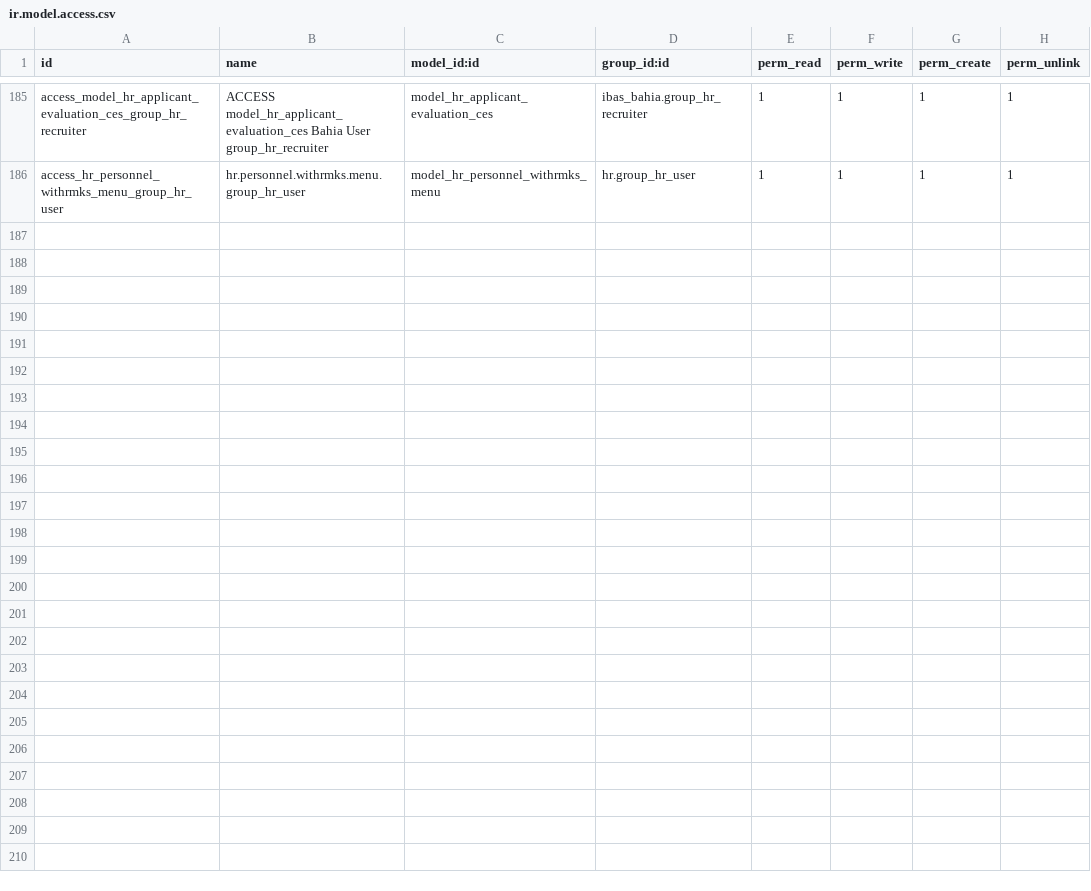
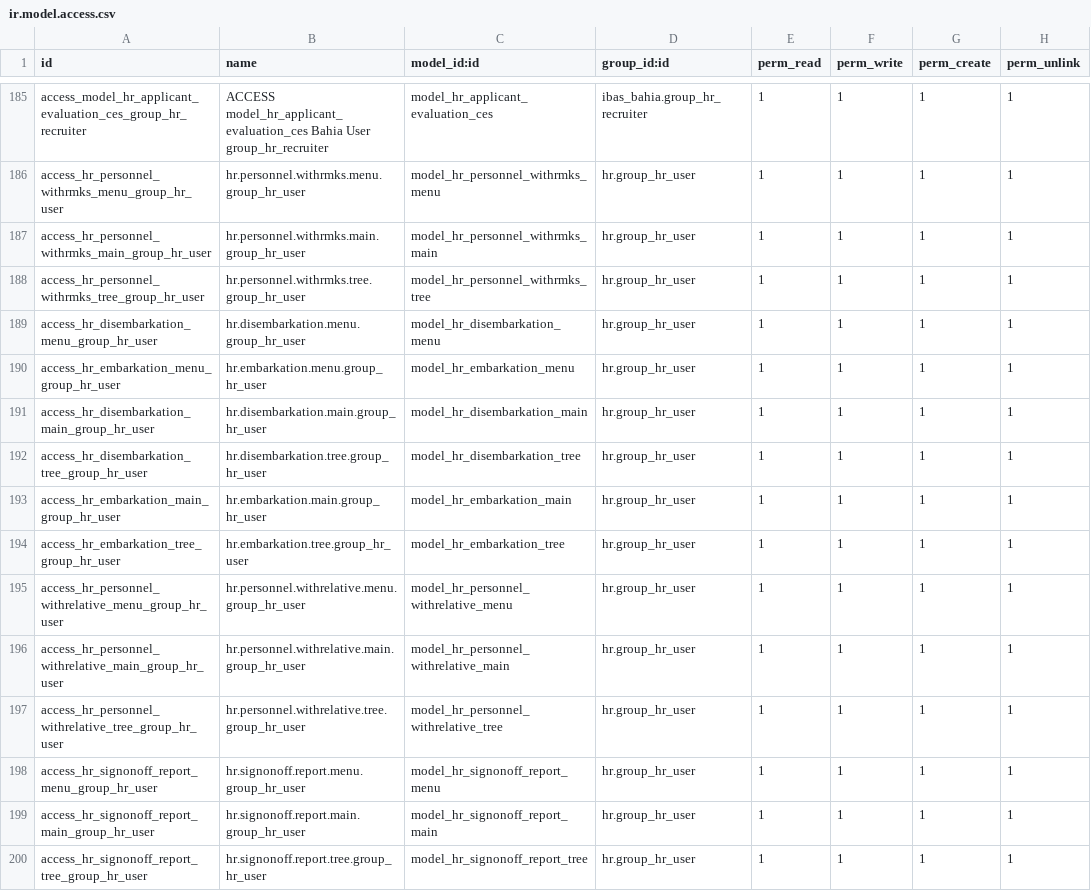
Before and after one commit to ibassoftware/bahia, a CSV file: ibas_bahia/security/ir.model.access.csv, drawn as a sheet; only a part is shown, gaps mark what is left out.

Commit message:
[ADD] Bahia Reports - Access Rights and Menu - DONE
* Crew List Active on Board
* Disembarkation Report
* Embarkation Report
* Crewlist Active on Board with Relative Report
* Sign On/Off Report

Models - DONE
Access Rights and Menu - DONE
Views - In Progress

```diff
--- a/ibas_bahia/security/ir.model.access.csv
+++ b/ibas_bahia/security/ir.model.access.csv
@@ -186 +186,15 @@ access_model_hr_applicant_evaluation_ces_group_hr_recruiter,ACCESS model_hr_appl
 access_hr_personnel_withrmks_menu_group_hr_user,hr.personnel.withrmks.menu.group_hr_user,model_hr_personnel_withrmks_menu,hr.group_hr_user,1,1,1,1
+access_hr_personnel_withrmks_main_group_hr_user,hr.personnel.withrmks.main.group_hr_user,model_hr_personnel_withrmks_main,hr.group_hr_user,1,1,1,1
+access_hr_personnel_withrmks_tree_group_hr_user,hr.personnel.withrmks.tree.group_hr_user,model_hr_personnel_withrmks_tree,hr.group_hr_user,1,1,1,1
+access_hr_disembarkation_menu_group_hr_user,hr.disembarkation.menu.group_hr_user,model_hr_disembarkation_menu,hr.group_hr_user,1,1,1,1
+access_hr_embarkation_menu_group_hr_user,hr.embarkation.menu.group_hr_user,model_hr_embarkation_menu,hr.group_hr_user,1,1,1,1
+access_hr_disembarkation_main_group_hr_user,hr.disembarkation.main.group_hr_user,model_hr_disembarkation_main,hr.group_hr_user,1,1,1,1
+access_hr_disembarkation_tree_group_hr_user,hr.disembarkation.tree.group_hr_user,model_hr_disembarkation_tree,hr.group_hr_user,1,1,1,1
+access_hr_embarkation_main_group_hr_user,hr.embarkation.main.group_hr_user,model_hr_embarkation_main,hr.group_hr_user,1,1,1,1
+access_hr_embarkation_tree_group_hr_user,hr.embarkation.tree.group_hr_user,model_hr_embarkation_tree,hr.group_hr_user,1,1,1,1
+access_hr_personnel_withrelative_menu_group_hr_user,hr.personnel.withrelative.menu.group_hr_user,model_hr_personnel_withrelative_menu,hr.group_hr_user,1,1,1,1
+access_hr_personnel_withrelative_main_group_hr_user,hr.personnel.withrelative.main.group_hr_user,model_hr_personnel_withrelative_main,hr.group_hr_user,1,1,1,1
+access_hr_personnel_withrelative_tree_group_hr_user,hr.personnel.withrelative.tree.group_hr_user,model_hr_personnel_withrelative_tree,hr.group_hr_user,1,1,1,1
+access_hr_signonoff_report_menu_group_hr_user,hr.signonoff.report.menu.group_hr_user,model_hr_signonoff_report_menu,hr.group_hr_user,1,1,1,1
+access_hr_signonoff_report_main_group_hr_user,hr.signonoff.report.main.group_hr_user,model_hr_signonoff_report_main,hr.group_hr_user,1,1,1,1
+access_hr_signonoff_report_tree_group_hr_user,hr.signonoff.report.tree.group_hr_user,model_hr_signonoff_report_tree,hr.group_hr_user,1,1,1,1
```
Also changed, not shown: 11 other files.
